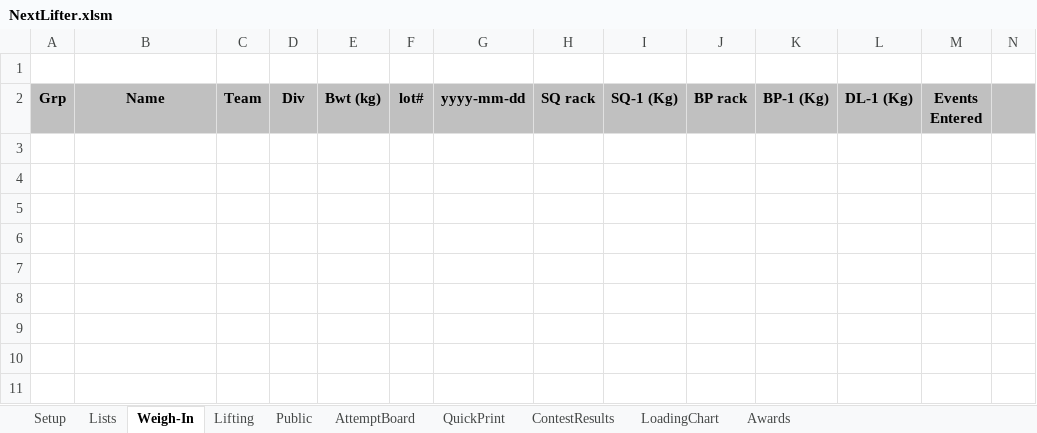
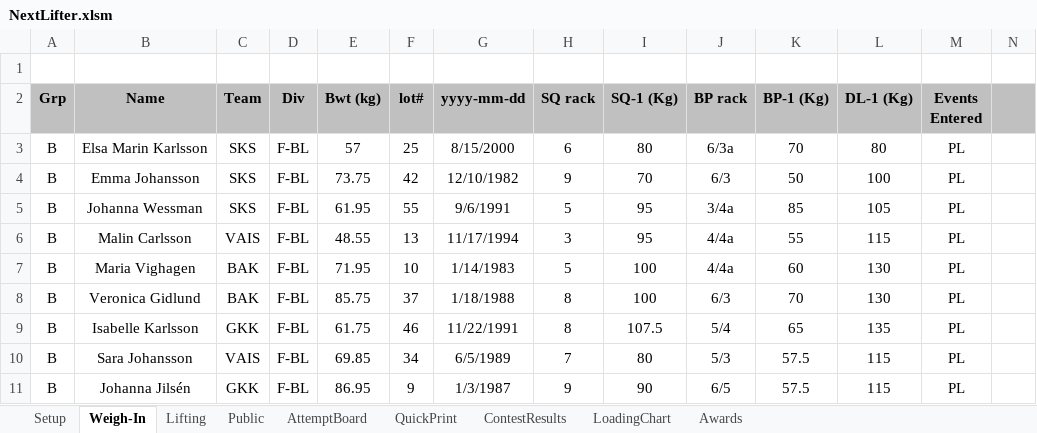
Before and after one commit to TianfuYun/NextLifter, an Excel workbook: NextLifter.xlsm, sheet Weigh-In, drawn as a sheet; only a part is shown; values as stored, in another font and other column widths than the file's, no borders; charts and pictures and conditional formats not drawn; rows hold the shown columns only; the diff names each change by its address in the sheet, - before the commit and + after, or states it on an @@ line.

```diff
--- a/NextLifter.xlsm (sheet Weigh-In)
+++ b/NextLifter.xlsm (sheet Weigh-In)
@@ sheet tab hidden: Lists @@
+row 3: B | Elsa Marin Karlsson | SKS | F-BL | 57 | 25 | 8/15/2000 | 6 | 80 | 6/3a | 70 | 80 | PL
+row 4: B | Emma Johansson | SKS | F-BL | 73.75 | 42 | 12/10/1982 | 9 | 70 | 6/3 | 50 | 100 | PL
+row 5: B | Johanna Wessman | SKS | F-BL | 61.95 | 55 | 9/6/1991 | 5 | 95 | 3/4a | 85 | 105 | PL
+row 6: B | Malin Carlsson | VAIS | F-BL | 48.55 | 13 | 11/17/1994 | 3 | 95 | 4/4a | 55 | 115 | PL
+row 7: B | Maria Vighagen | BAK | F-BL | 71.95 | 10 | 1/14/1983 | 5 | 100 | 4/4a | 60 | 130 | PL
+row 8: B | Veronica Gidlund | BAK | F-BL | 85.75 | 37 | 1/18/1988 | 8 | 100 | 6/3 | 70 | 130 | PL
+row 9: B | Isabelle Karlsson | GKK | F-BL | 61.75 | 46 | 11/22/1991 | 8 | 107.5 | 5/4 | 65 | 135 | PL
+row 10: B | Sara Johansson | VAIS | F-BL | 69.85 | 34 | 6/5/1989 | 7 | 80 | 5/3 | 57.5 | 115 | PL
+row 11: B | Johanna Jilsén | GKK | F-BL | 86.95 | 9 | 1/3/1987 | 9 | 90 | 6/5 | 57.5 | 115 | PL
```
Also changed, not shown: sheet Public, sheet Lifting, sheet AttemptBoard, sheet Setup, sheet QuickPrint, sheet ContestResults, formulas that keep their value, hidden cells, charts or pictures, 3 other files.
